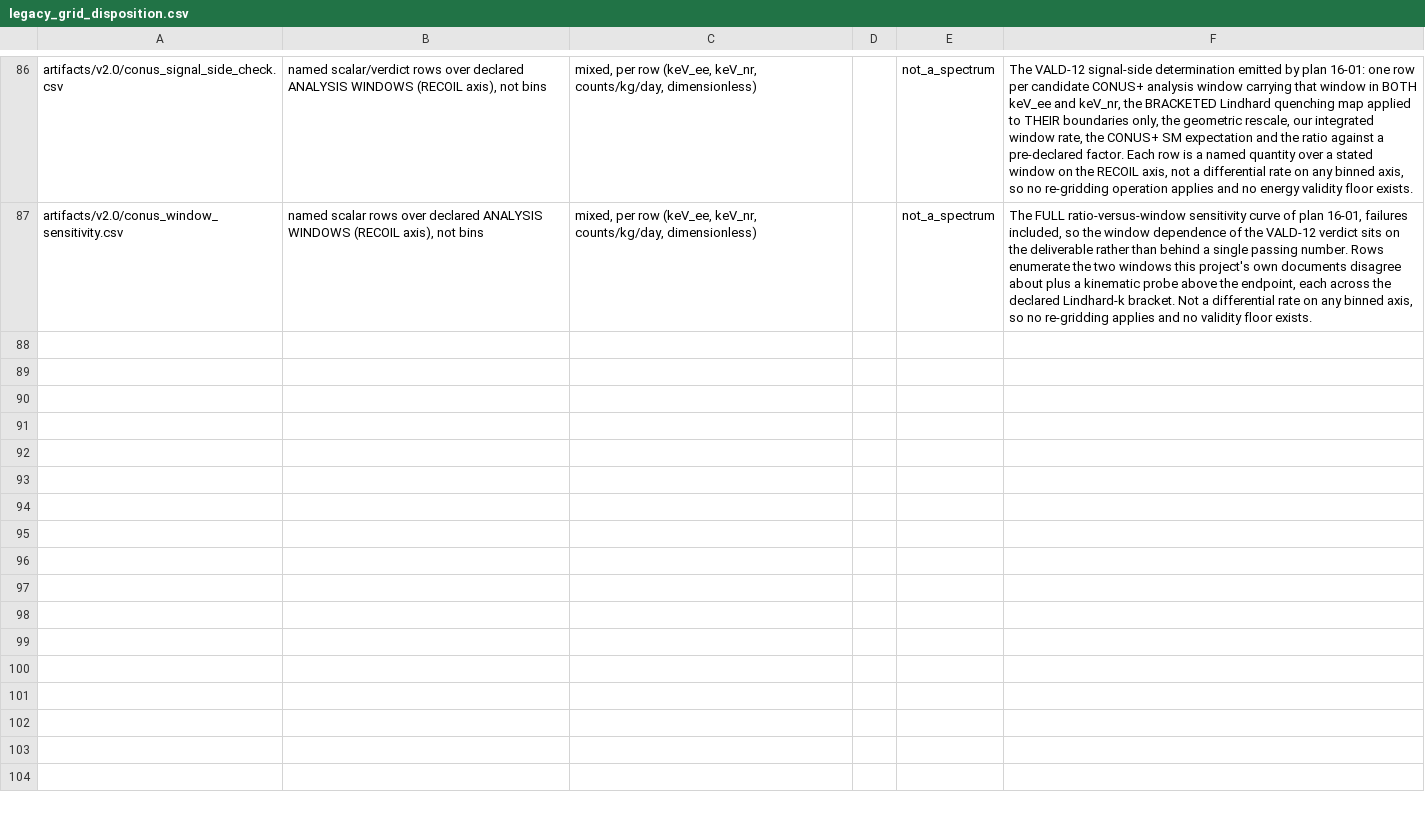
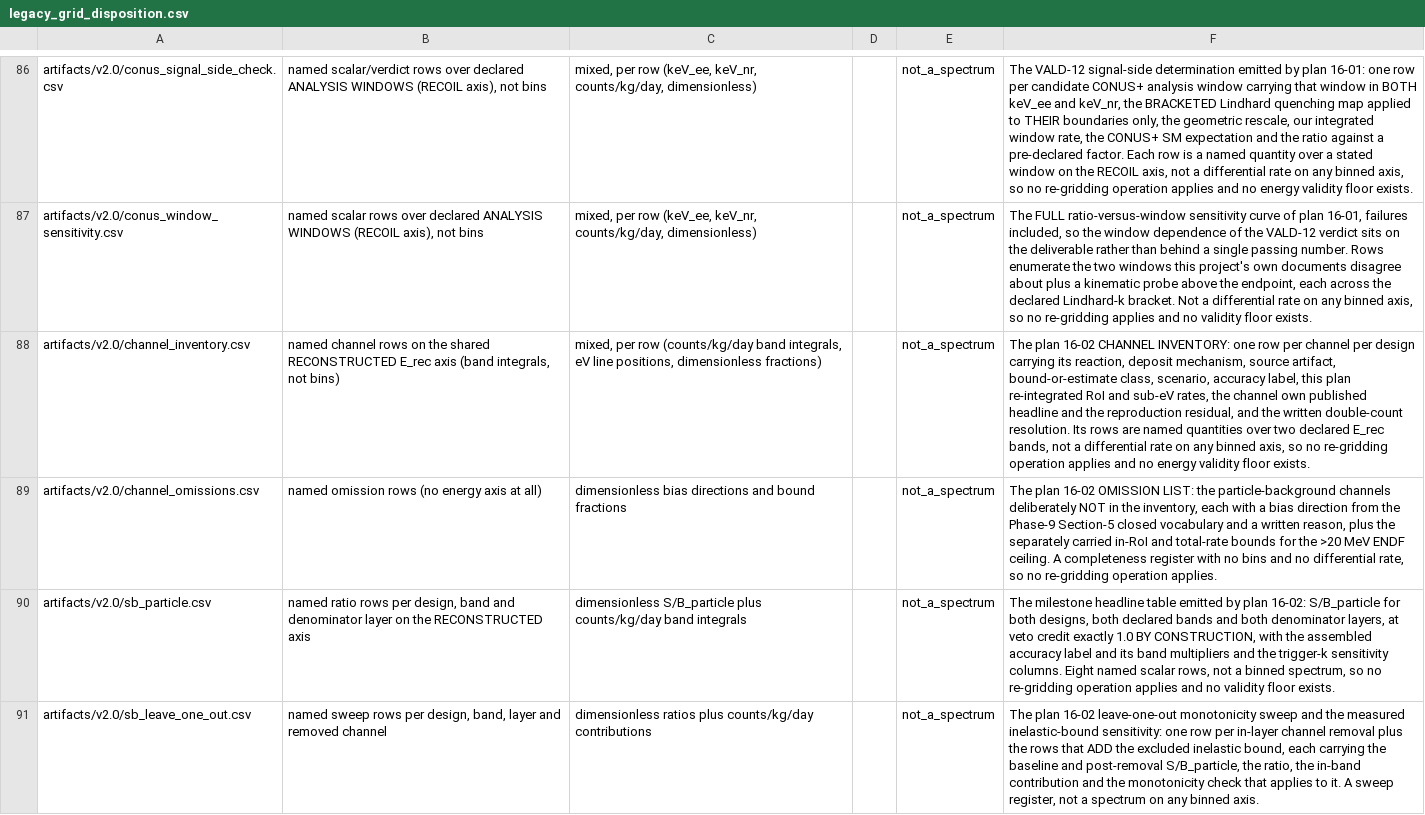
Before and after one commit to WashU-Astroparticle-Lab/qpd_potential, a CSV file: artifacts/v2.0/legacy_grid_disposition.csv, drawn as a sheet; only a part is shown, gaps mark what is left out; the diff names each change by its address in the sheet, - before the commit and + after, or states it on an @@ line.

```diff
--- a/artifacts/v2.0/legacy_grid_disposition.csv
+++ b/artifacts/v2.0/legacy_grid_disposition.csv
+row 88: artifacts/v2.0/channel_inventory.csv | named channel rows on the shared RECONSTRUCTED E_rec axis (band integrals, not bins) | mixed, per row (counts/kg/day band integrals, eV line positions, dimensionless fractions) |  | not_a_spectrum | The plan 16-02 CHANNEL INVENTORY: one row per channel per design carrying its reaction, deposit mechanism, source artifact, bound-or-estimate class, scenario, accuracy label, this plan re-integrated RoI and sub-eV rates, the channel own published headline and the reproduction residual, and the written double-count resolution. Its rows are named quantities over two declared E_rec bands, not a differential rate on any binned axis, so no re-gridding operation applies and no energy validity floor exists.
+row 89: artifacts/v2.0/channel_omissions.csv | named omission rows (no energy axis at all) | dimensionless bias directions and bound fractions |  | not_a_spectrum | The plan 16-02 OMISSION LIST: the particle-background channels deliberately NOT in the inventory, each with a bias direction from the Phase-9 Section-5 closed vocabulary and a written reason, plus the separately carried in-RoI and total-rate bounds for the >20 MeV ENDF ceiling. A completeness register with no bins and no differential rate, so no re-gridding operation applies.
+row 90: artifacts/v2.0/sb_particle.csv | named ratio rows per design, band and denominator layer on the RECONSTRUCTED axis | dimensionless S/B_particle plus counts/kg/day band integrals |  | not_a_spectrum | The milestone headline table emitted by plan 16-02: S/B_particle for both designs, both declared bands and both denominator layers, at veto credit exactly 1.0 BY CONSTRUCTION, with the assembled accuracy label and its band multipliers and the trigger-k sensitivity columns. Eight named scalar rows, not a binned spectrum, so no re-gridding operation applies and no validity floor exists.
+row 91: artifacts/v2.0/sb_leave_one_out.csv | named sweep rows per design, band, layer and removed channel | dimensionless ratios plus counts/kg/day contributions |  | not_a_spectrum | The plan 16-02 leave-one-out monotonicity sweep and the measured inelastic-bound sensitivity: one row per in-layer channel removal plus the rows that ADD the excluded inelastic bound, each carrying the baseline and post-removal S/B_particle, the ratio, the in-band contribution and the monotonicity check that applies to it. A sweep register, not a spectrum on any binned axis.
```
Also changed, not shown: 8 other files.
